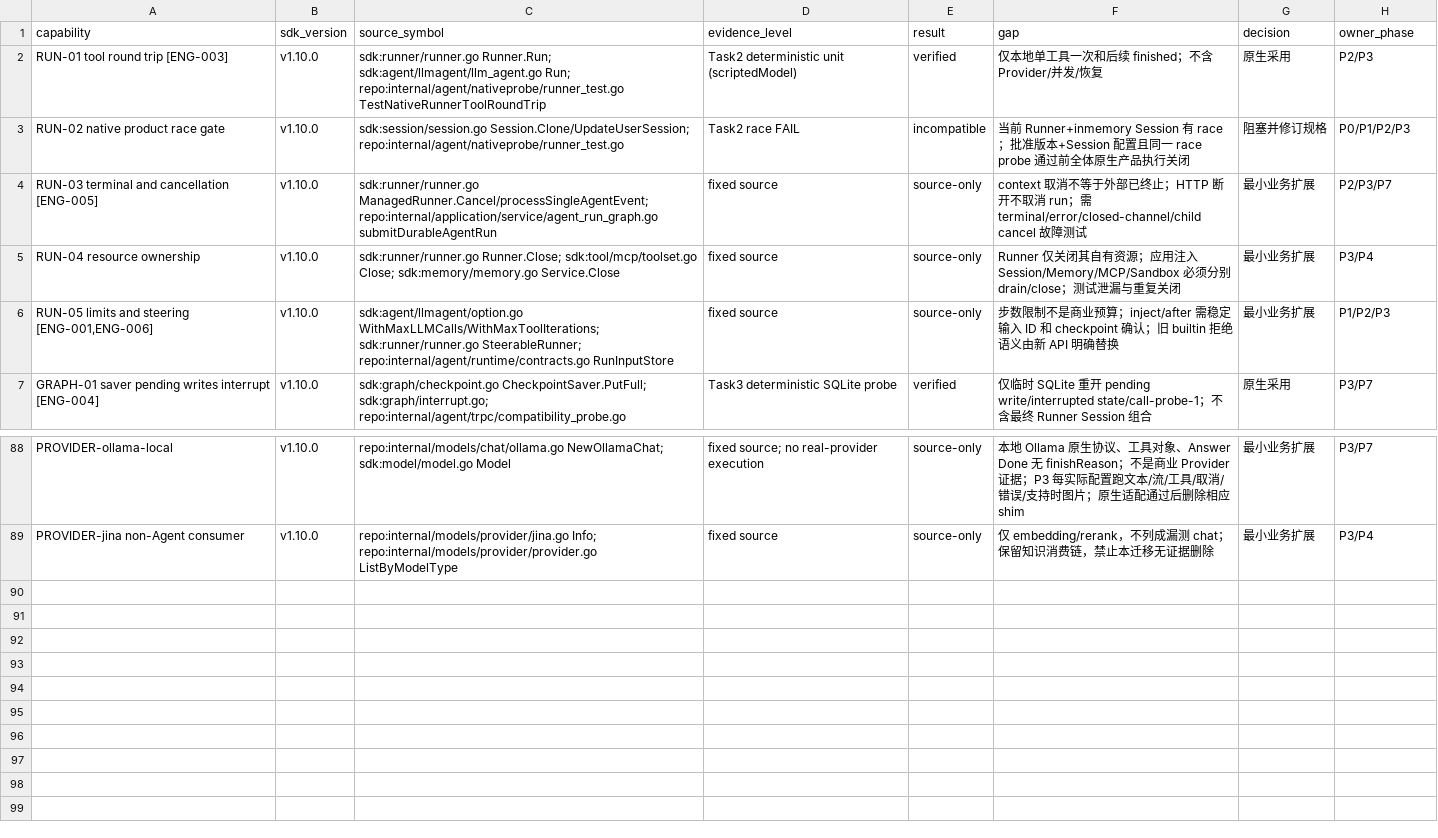
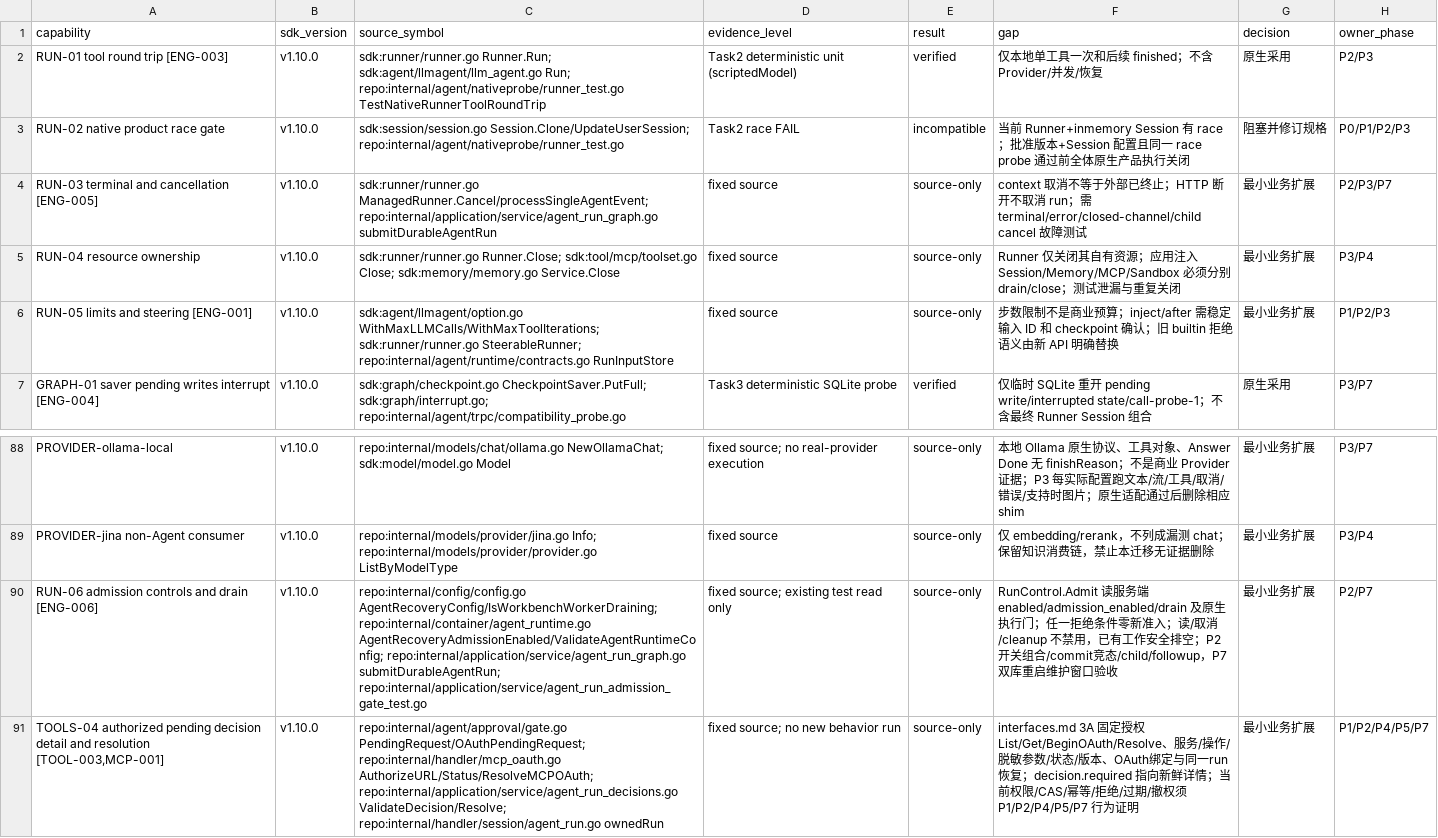
Before and after one commit to 1123786563/WeKnora-fork01, a TSV file: docs/superpowers/plans/trpc-native/sdk-capabilities.tsv, drawn as a sheet; only a part is shown, gaps mark what is left out.

Commit message:
docs(agent): complete pending decisions and admission controls

```diff
--- a/docs/superpowers/plans/trpc-native/sdk-capabilities.tsv
+++ b/docs/superpowers/plans/trpc-native/sdk-capabilities.tsv
@@ -5,3 +5,3 @@ RUN-03 terminal and cancellation [ENG-005]	v1.10.0	sdk:runner/runner.go ManagedR
 RUN-04 resource ownership	v1.10.0	sdk:runner/runner.go Runner.Close; sdk:tool/mcp/toolset.go Close; sdk:memory/memory.go Service.Close	fixed source	source-only	Runner 仅关闭其自有资源；应用注入 Session/Memory/MCP/Sandbox 必须分别 drain/close；测试泄漏与重复关闭	最小业务扩展	P3/P4
-RUN-05 limits and steering [ENG-001,ENG-006]	v1.10.0	sdk:agent/llmagent/option.go WithMaxLLMCalls/WithMaxToolIterations; sdk:runner/runner.go SteerableRunner; repo:internal/agent/runtime/contracts.go RunInputStore	fixed source	source-only	步数限制不是商业预算；inject/after 需稳定输入 ID 和 checkpoint 确认；旧 builtin 拒绝语义由新 API 明确替换	最小业务扩展	P1/P2/P3
+RUN-05 limits and steering [ENG-001]	v1.10.0	sdk:agent/llmagent/option.go WithMaxLLMCalls/WithMaxToolIterations; sdk:runner/runner.go SteerableRunner; repo:internal/agent/runtime/contracts.go RunInputStore	fixed source	source-only	步数限制不是商业预算；inject/after 需稳定输入 ID 和 checkpoint 确认；旧 builtin 拒绝语义由新 API 明确替换	最小业务扩展	P1/P2/P3
 GRAPH-01 saver pending writes interrupt [ENG-004]	v1.10.0	sdk:graph/checkpoint.go CheckpointSaver.PutFull; sdk:graph/interrupt.go; repo:internal/agent/trpc/compatibility_probe.go	Task3 deterministic SQLite probe	verified	仅临时 SQLite 重开 pending write/interrupted state/call-probe-1；不含最终 Runner Session 组合	原生采用	P3/P7
@@ -89 +89,3 @@ PROVIDER-ollama-local	v1.10.0	repo:internal/models/chat/ollama.go NewOllamaChat;
 PROVIDER-jina non-Agent consumer	v1.10.0	repo:internal/models/provider/jina.go Info; repo:internal/models/provider/provider.go ListByModelType	fixed source	source-only	仅 embedding/rerank，不列成漏测 chat；保留知识消费链，禁止本迁移无证据删除	最小业务扩展	P3/P4
+RUN-06 admission controls and drain [ENG-006]	v1.10.0	repo:internal/config/config.go AgentRecoveryConfig/IsWorkbenchWorkerDraining; repo:internal/container/agent_runtime.go AgentRecoveryAdmissionEnabled/ValidateAgentRuntimeConfig; repo:internal/application/service/agent_run_graph.go submitDurableAgentRun; repo:internal/application/service/agent_run_admission_gate_test.go	fixed source; existing test read only	source-only	RunControl.Admit 读服务端 enabled/admission_enabled/drain 及原生执行门；任一拒绝条件零新准入；读/取消/cleanup 不禁用，已有工作安全排空；P2 开关组合/commit竞态/child/followup，P7 双库重启维护窗口验收	最小业务扩展	P2/P7
+TOOLS-04 authorized pending decision detail and resolution [TOOL-003,MCP-001]	v1.10.0	repo:internal/agent/approval/gate.go PendingRequest/OAuthPendingRequest; repo:internal/handler/mcp_oauth.go AuthorizeURL/Status/ResolveMCPOAuth; repo:internal/application/service/agent_run_decisions.go ValidateDecision/Resolve; repo:internal/handler/session/agent_run.go ownedRun	fixed source; no new behavior run	source-only	interfaces.md 3A 固定授权 List/Get/BeginOAuth/Resolve、服务/操作/脱敏参数/状态/版本、OAuth绑定与同一run恢复；decision.required 指向新鲜详情；当前权限/CAS/幂等/拒绝/过期/撤权须 P1/P2/P4/P5/P7 行为证明	最小业务扩展	P1/P2/P4/P5/P7
```
Also changed, not shown: 3 other files.
